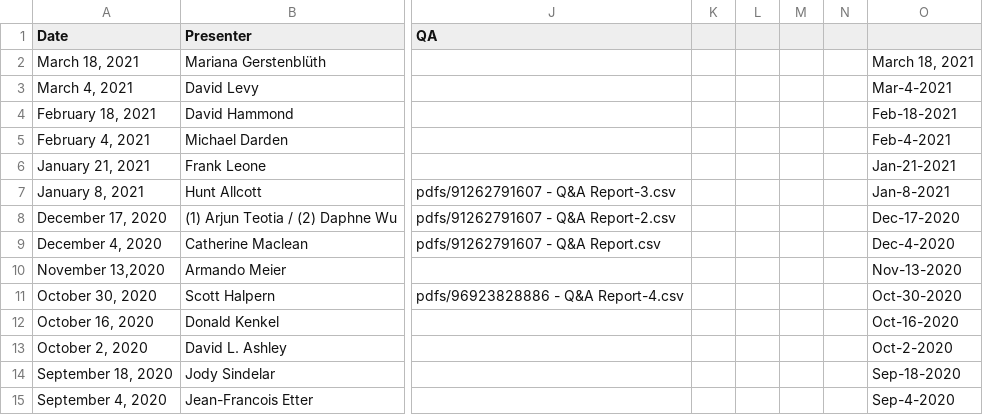
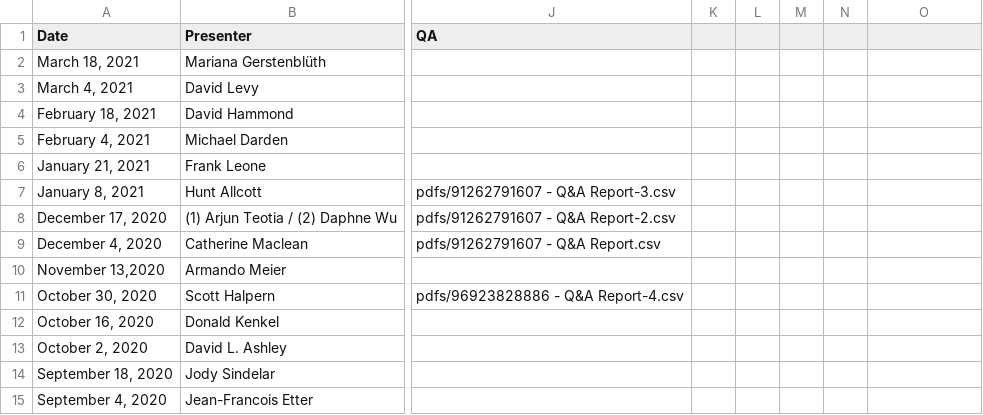
Before and after one commit to ernbilen/test_website_tops, a CSV file: _data/past_seminars.csv, drawn as a sheet; only a part is shown, gaps mark what is left out; the diff names each change by its address in the sheet, - before the commit and + after, or states it on an @@ line.

Commit message:
Update past_seminars.csv

```diff
--- a/_data/past_seminars.csv
+++ b/_data/past_seminars.csv
-O2: March 18, 2021
+O2: (empty)
-O3: Mar-4-2021
+O3: (empty)
-O4: Feb-18-2021
+O4: (empty)
-O5: Feb-4-2021
+O5: (empty)
-O6: Jan-21-2021
+O6: (empty)
-O7: Jan-8-2021
+O7: (empty)
-O8: Dec-17-2020
+O8: (empty)
-O9: Dec-4-2020
+O9: (empty)
-O10: Nov-13-2020
+O10: (empty)
-O11: Oct-30-2020
+O11: (empty)
-O12: Oct-16-2020
+O12: (empty)
-O13: Oct-2-2020
+O13: (empty)
-O14: Sep-18-2020
+O14: (empty)
-O15: Sep-4-2020
+O15: (empty)
```
